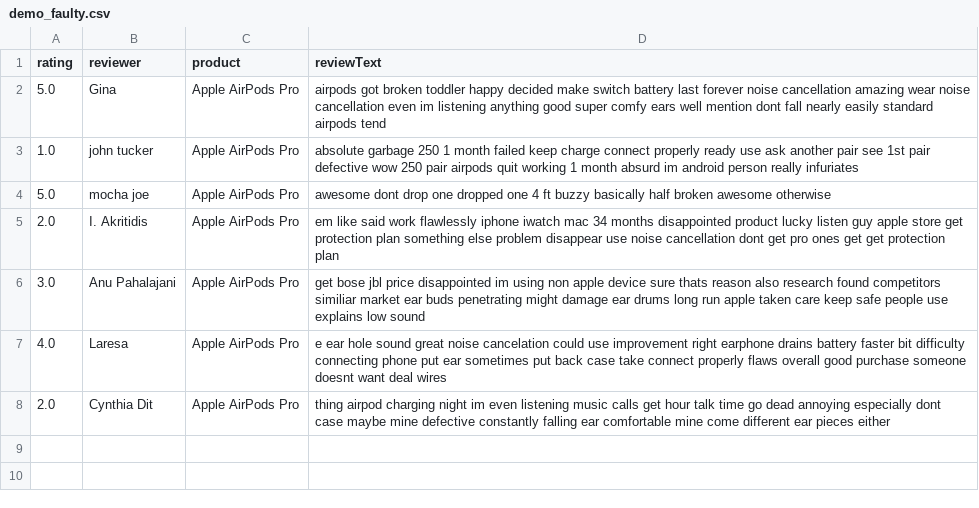
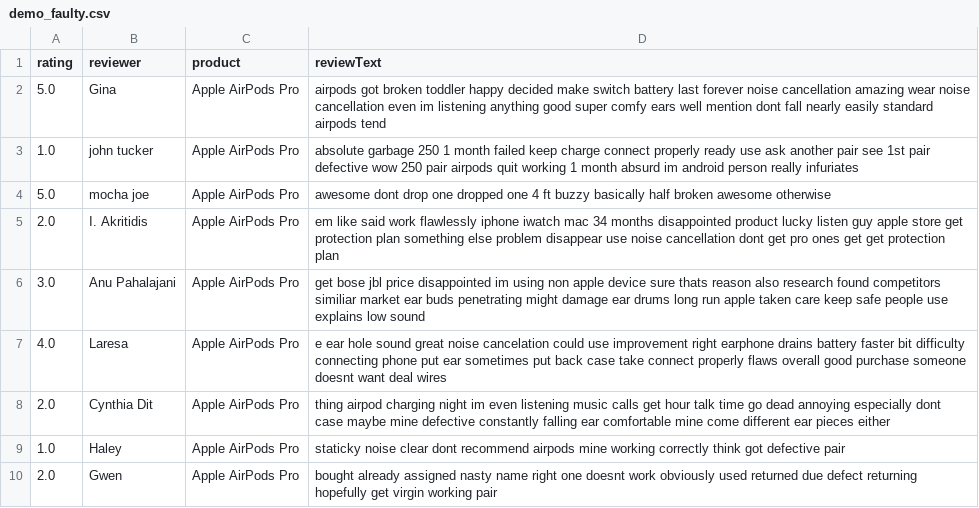
Before and after one commit to sheelfshah/sentiment-analysis, a CSV file: demo_faulty.csv, drawn as a sheet.

```diff
--- a/demo_faulty.csv
+++ b/demo_faulty.csv
@@ -8 +8,3 @@ rating,reviewer,product,reviewText
 2.0,Cynthia Dit,Apple AirPods Pro, thing airpod charging night im even listening music calls get hour talk time go dead annoying especially dont case maybe mine defective constantly falling ear comfortable mine come different ear pieces either
+1.0,Haley,Apple AirPods Pro,staticky noise clear dont recommend airpods mine working correctly think got defective pair
+2.0,Gwen,Apple AirPods Pro,bought already assigned nasty name right one doesnt work obviously used returned due defect returning hopefully get virgin working pair
```
Also changed, not shown: demo_delivery.csv, demo_price.csv.
